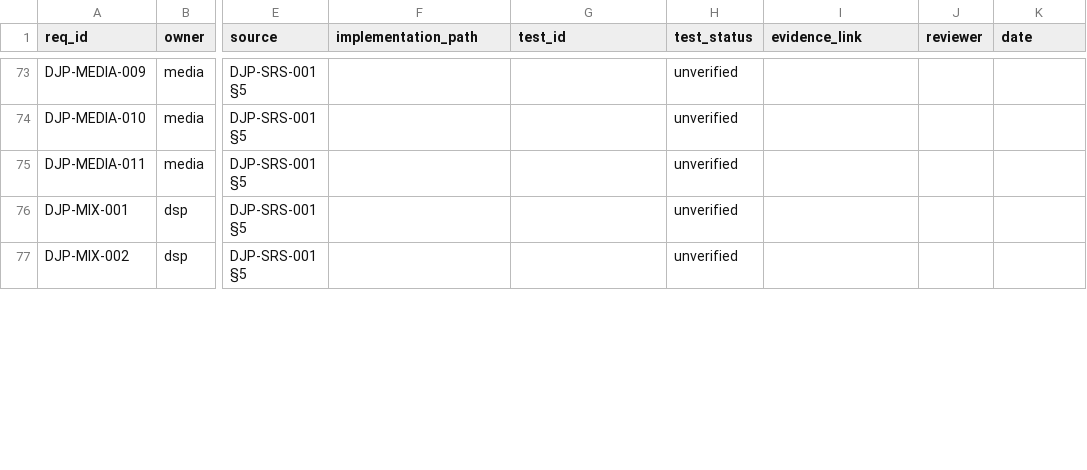
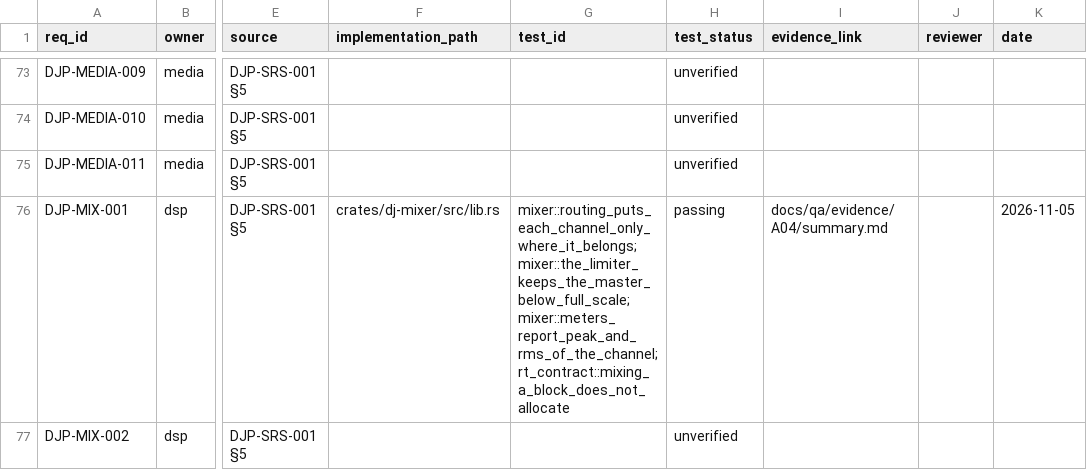
Before and after one commit to UncleAndy/hauler-dj-platform, a CSV file: docs/requirements/traceability.csv, drawn as a sheet; only a part is shown, gaps mark what is left out; the diff covers the shown part only; the diff names each change by its address in the sheet, - before the commit and + after, or states it on an @@ line.

Commit message:
A04: mixer with crossfader laws, master limiter, meters and cue bus
Decks no longer sum into each other: dj-headless mix now routes them through channel
strips — trim in dB, fader, crossfader side, cue — and writes the master bus, with
--cue-out writing the headphone bus separately. That is the graph order from
DJP-ARCH-006, exercised headlessly.

The limiter's first version was wrong and the measurement said so: smoothing the attack
over ~1 ms let 1.41 in come out as 1.40 on the very samples that needed limiting. Without
lookahead a smooth attack is meaningless, so the attack is now instantaneous and only the
release is smoothed (150 ms). The reason is in the type comment, because "improving" it
back is the obvious next mistake.

Routing is verified as a measurement, not as intent: master plays deck A while the
crossfader sits at 0, then only deck B after it moves to 1 (peaks 0.488 → 0.195), while
the cue bus carries only the cued channel at 0.195 in every quarter — PFL does not follow
the crossfader. NaN and infinity in parameters keep the previous value; NaN in the signal
becomes silence and is counted.

11 mixer tests plus the RT guard (50 blocks inside RtScope, zero allocations), and the
workspace is at 115 tests. Crossfader extremes sit at 1.0/0.0 and -3 dB in the middle for
constant power, linear is linear, and a channel closed by the crossfader cannot leak into
master.

Not done: EQ and filters (R1), cue-mix, booth/external/recording buses, sharp curve presets,
LED mapping, and wiring the mixer into the RT engine process (A06).

```diff
--- a/docs/requirements/traceability.csv
+++ b/docs/requirements/traceability.csv
-F76 (implementation_path): (empty)
+F76 (implementation_path): crates/dj-mixer/src/lib.rs
-G76 (test_id): (empty)
+G76 (test_id): mixer::routing_puts_each_channel_only_where_it_belongs; mixer::the_limiter_keeps_the_master_below_full_scale; mixer::meters_report_peak_and_rms_of_the_channel; rt_contract::mixing_a_block_does_not_allocate
-H76 (test_status): unverified
+H76 (test_status): passing
-I76 (evidence_link): (empty)
+I76 (evidence_link): docs/qa/evidence/A04/summary.md
-K76 (date): (empty)
+K76 (date): 2026-11-05
```
Also changed, not shown: 26 edited cells elsewhere in this file, 18 other files.
